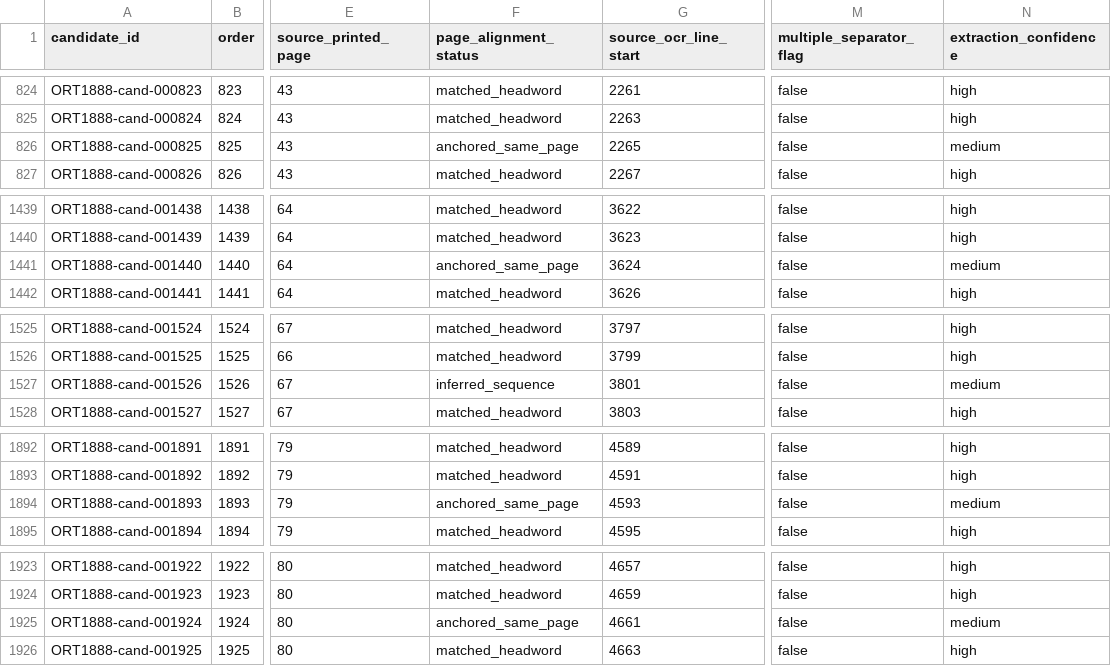
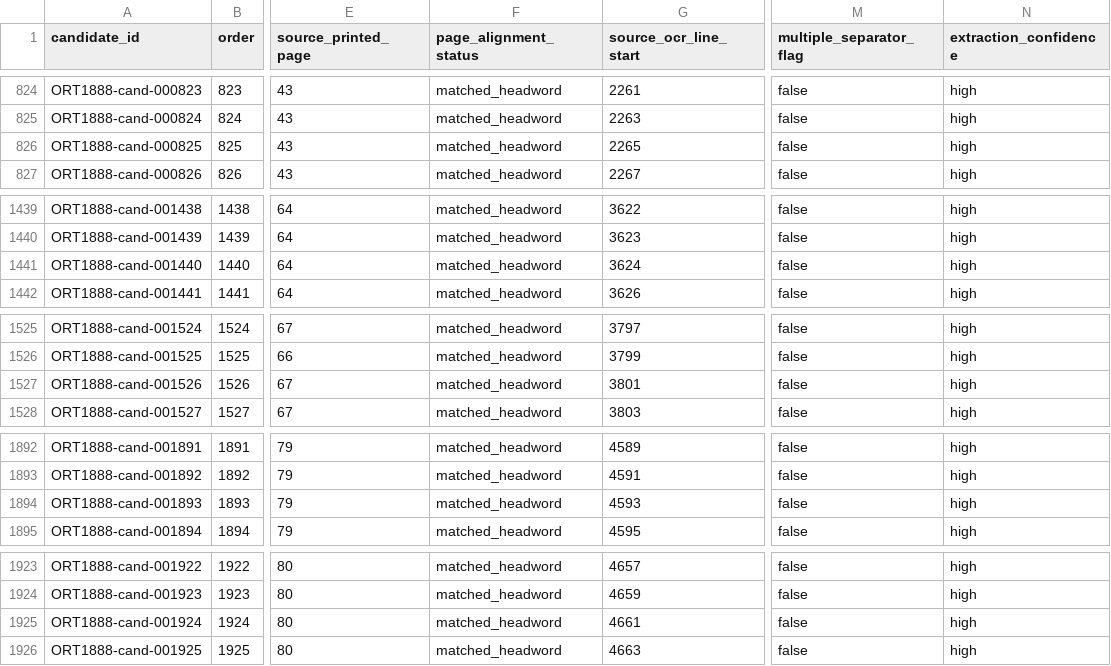
Before and after one commit to fersandovalgtz/cora-historico-digital, a CSV file: data/lexicon/candidates.csv, drawn as a sheet; only a part is shown, gaps mark what is left out; the diff covers the shown part only; the diff names each change by its address in the sheet, - before the commit and + after, or states it on an @@ line.

```diff
--- a/data/lexicon/candidates.csv
+++ b/data/lexicon/candidates.csv
-F826 (page_alignment_status): anchored_same_page
+F826 (page_alignment_status): matched_headword
-N826 (extraction_confidence): medium
+N826 (extraction_confidence): high
-F1441 (page_alignment_status): anchored_same_page
+F1441 (page_alignment_status): matched_headword
-N1441 (extraction_confidence): medium
+N1441 (extraction_confidence): high
-F1527 (page_alignment_status): inferred_sequence
+F1527 (page_alignment_status): matched_headword
-N1527 (extraction_confidence): medium
+N1527 (extraction_confidence): high
-F1894 (page_alignment_status): anchored_same_page
+F1894 (page_alignment_status): matched_headword
-N1894 (extraction_confidence): medium
+N1894 (extraction_confidence): high
-F1925 (page_alignment_status): anchored_same_page
+F1925 (page_alignment_status): matched_headword
-N1925 (extraction_confidence): medium
+N1925 (extraction_confidence): high
```
Also changed, not shown: 25 edited cells elsewhere in this file, 2 other files.
